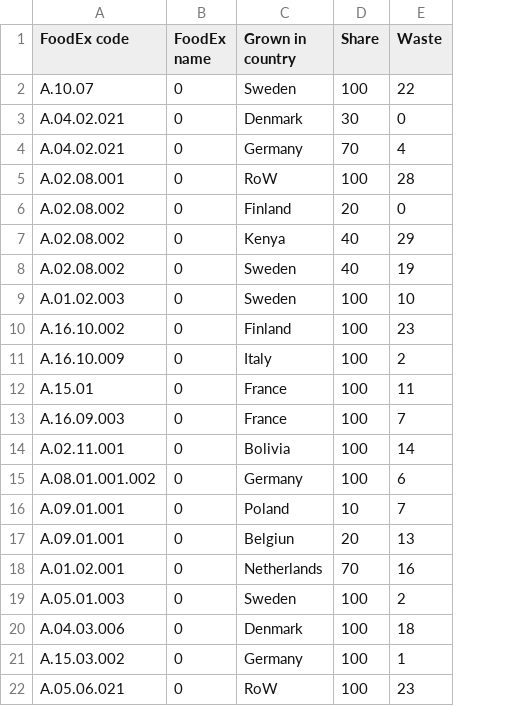
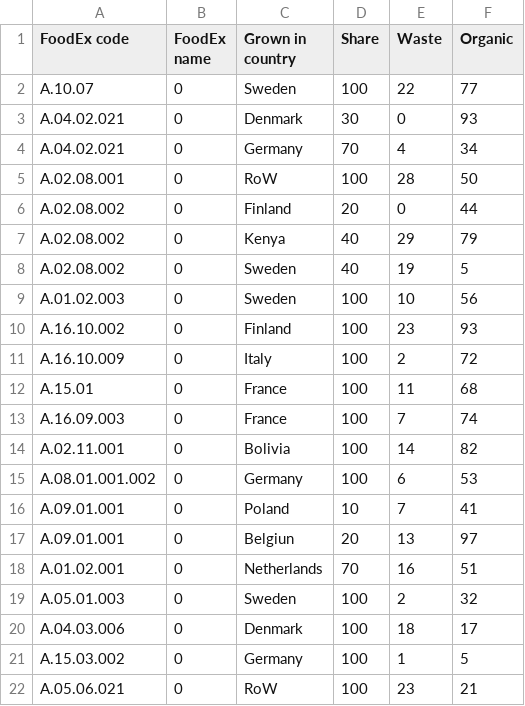
Before and after one commit to SLU-foodsystems/safad, a CSV file: misc/data/rpc-origin-factors.csv, drawn as a sheet; the diff names each change by its address in the sheet, - before the commit and + after, or states it on an @@ line.

Commit message:
Add 'organic' to the rpcFactors, but still unused

```diff
--- a/misc/data/rpc-origin-factors.csv
+++ b/misc/data/rpc-origin-factors.csv
+column F (Organic), rows 2-22: 77 | 93 | 34 | 50 | 44 | 79 | 5 | 56 | 93 | 72 | 68 | 74 | 82 | 53 | 41 | 97 | 51 | 32 | 17 | 5 | 21
```
Also changed, not shown: 4 other files.
